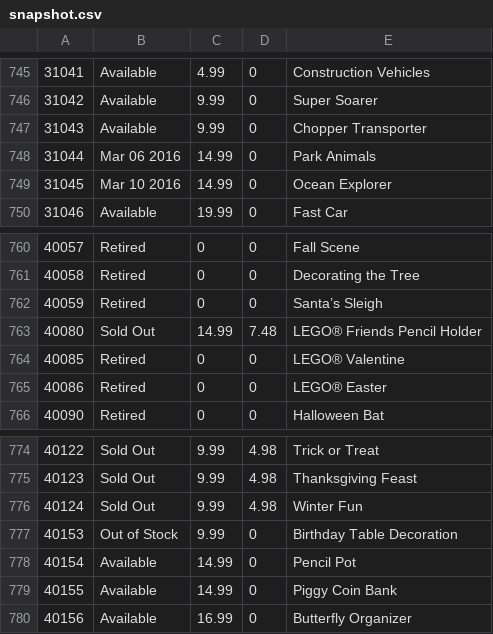
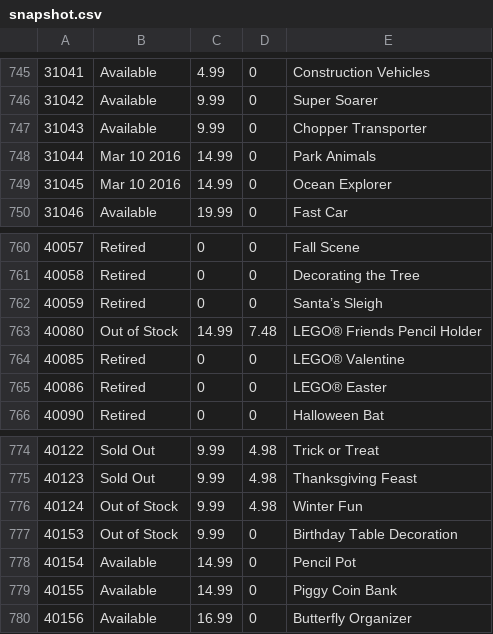
Before and after one commit to hokerlong/lego, a CSV file: lego_scan/snapshot.csv, drawn as a sheet; only a part is shown, gaps mark what is left out.

Commit message:
update 201602240900 snapshot

```diff
--- a/lego_scan/snapshot.csv
+++ b/lego_scan/snapshot.csv
@@ -747,3 +747,3 @@
 31043,"Available",9.99,0,"Chopper Transporter"
-31044,"Mar 06 2016",14.99,0,"Park Animals"
+31044,"Mar 10 2016",14.99,0,"Park Animals"
 31045,"Mar 10 2016",14.99,0,"Ocean Explorer"
@@ -762,3 +762,3 @@
 40059,"Retired",0,0,"Santa’s Sleigh"
-40080,"Sold Out",14.99,7.48,"LEGO® Friends Pencil Holder"
+40080,"Out of Stock",14.99,7.48,"LEGO® Friends Pencil Holder"
 40085,"Retired",0,0,"LEGO® Valentine"
@@ -775,3 +775,3 @@
 40123,"Sold Out",9.99,4.98,"Thanksgiving Feast"
-40124,"Sold Out",9.99,4.98,"Winter Fun"
+40124,"Out of Stock",9.99,4.98,"Winter Fun"
 40153,"Out of Stock",9.99,0,"Birthday Table Decoration"
```
